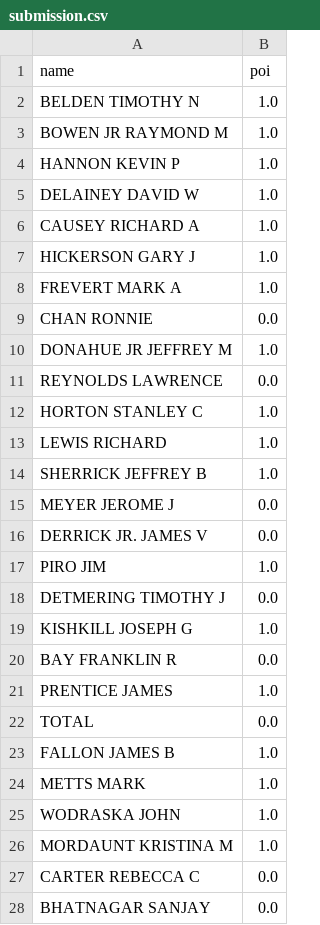
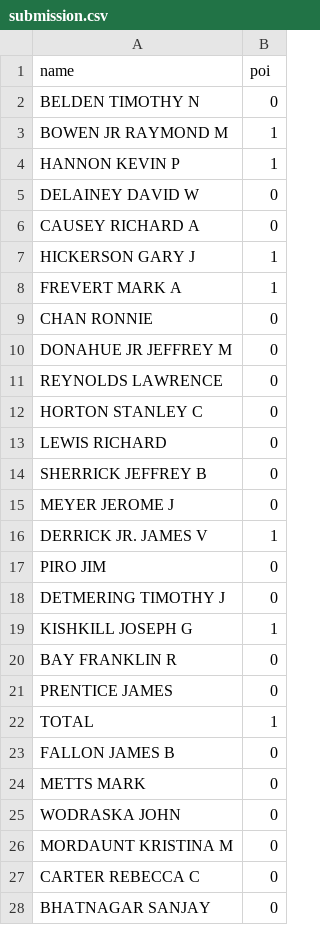
Before and after one commit to gcptien/ML100-Days, a CSV file: Midterm 1/submission.csv, drawn as a sheet; only a part is shown; the diff covers the shown part only.

```diff
--- a/Midterm 1/submission.csv
+++ b/Midterm 1/submission.csv
@@ -1,28 +1,28 @@
 name,poi
-BELDEN TIMOTHY N,1.0
-BOWEN JR RAYMOND M,1.0
-HANNON KEVIN P,1.0
-DELAINEY DAVID W,1.0
-CAUSEY RICHARD A,1.0
-HICKERSON GARY J,1.0
-FREVERT MARK A,1.0
-CHAN RONNIE,0.0
-DONAHUE JR JEFFREY M,1.0
-REYNOLDS LAWRENCE,0.0
-HORTON STANLEY C,1.0
-LEWIS RICHARD,1.0
-SHERRICK JEFFREY B,1.0
-MEYER JEROME J,0.0
-DERRICK JR. JAMES V,0.0
-PIRO JIM,1.0
-DETMERING TIMOTHY J,0.0
-KISHKILL JOSEPH G,1.0
-BAY FRANKLIN R,0.0
-PRENTICE JAMES,1.0
-TOTAL,0.0
-FALLON JAMES B,1.0
-METTS MARK,1.0
-WODRASKA JOHN,1.0
-MORDAUNT KRISTINA M,1.0
-CARTER REBECCA C,0.0
-BHATNAGAR SANJAY,0.0
+BELDEN TIMOTHY N,0
+BOWEN JR RAYMOND M,1
+HANNON KEVIN P,1
+DELAINEY DAVID W,0
+CAUSEY RICHARD A,0
+HICKERSON GARY J,1
+FREVERT MARK A,1
+CHAN RONNIE,0
+DONAHUE JR JEFFREY M,0
+REYNOLDS LAWRENCE,0
+HORTON STANLEY C,0
+LEWIS RICHARD,0
+SHERRICK JEFFREY B,0
+MEYER JEROME J,0
+DERRICK JR. JAMES V,1
+PIRO JIM,0
+DETMERING TIMOTHY J,0
+KISHKILL JOSEPH G,1
+BAY FRANKLIN R,0
+PRENTICE JAMES,0
+TOTAL,1
+FALLON JAMES B,0
+METTS MARK,0
+WODRASKA JOHN,0
+MORDAUNT KRISTINA M,0
+CARTER REBECCA C,0
+BHATNAGAR SANJAY,0
```
Also changed, not shown: 6 edited cells elsewhere in this file, 1 other file.
